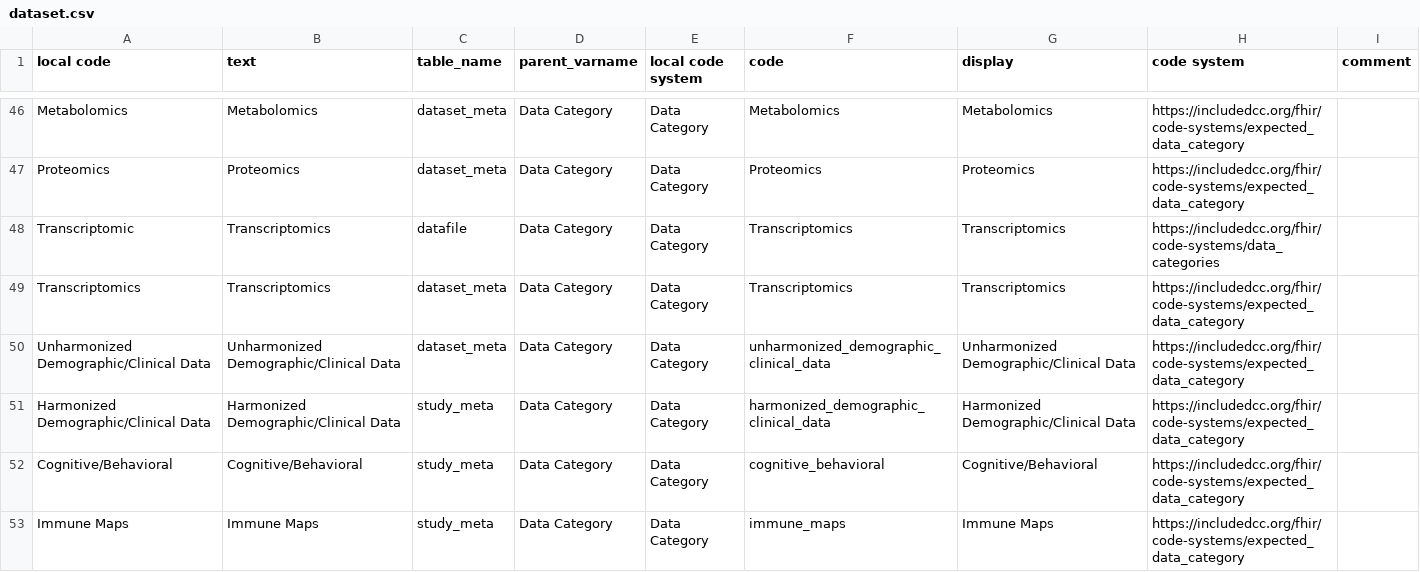
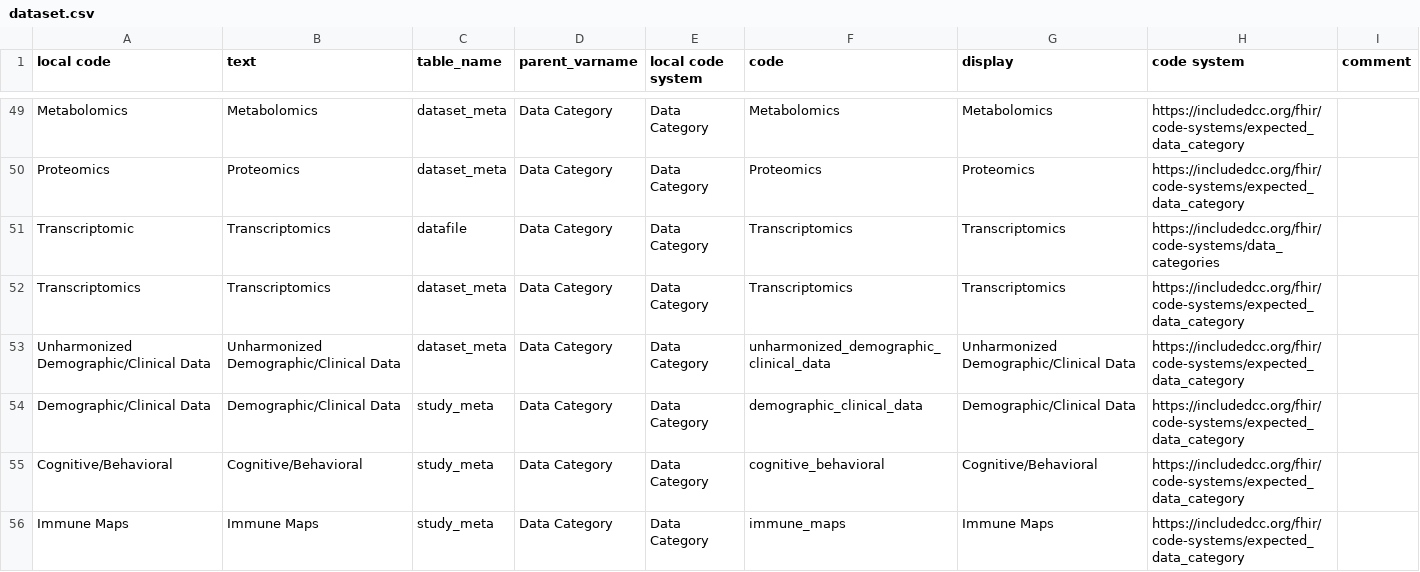
Before and after one commit to include-dcc/whistle-ingest-modular, a CSV file: harmony/dataset.csv, drawn as a sheet; only a part is shown, gaps mark what is left out; the diff covers the shown part only.

```diff
--- a/harmony/dataset.csv
+++ b/harmony/dataset.csv
@@ -50,3 +53,3 @@ Transcriptomics,Transcriptomics,dataset_meta,Data Category,Data Category,Transcr
 Unharmonized Demographic/Clinical Data,Unharmonized Demographic/Clinical Data,dataset_meta,Data Category,Data Category,unharmonized_demographic_clinical_data,Unharmonized Demographic/Clinical Data,https://includedcc.org/fhir/code-systems/expected_data_category,
-Harmonized Demographic/Clinical Data,Harmonized Demographic/Clinical Data,study_meta,Data Category,Data Category,harmonized_demographic_clinical_data,Harmonized Demographic/Clinical Data,https://includedcc.org/fhir/code-systems/expected_data_category,
+Demographic/Clinical Data,Demographic/Clinical Data,study_meta,Data Category,Data Category,demographic_clinical_data,Demographic/Clinical Data,https://includedcc.org/fhir/code-systems/expected_data_category,
 Cognitive/Behavioral,Cognitive/Behavioral,study_meta,Data Category,Data Category,cognitive_behavioral,Cognitive/Behavioral,https://includedcc.org/fhir/code-systems/expected_data_category,
```
Also changed, not shown: 6 added rows and 4 edited cells elsewhere in this file, harmony/datafile.csv, harmony/demographics.csv, 49 other files.
